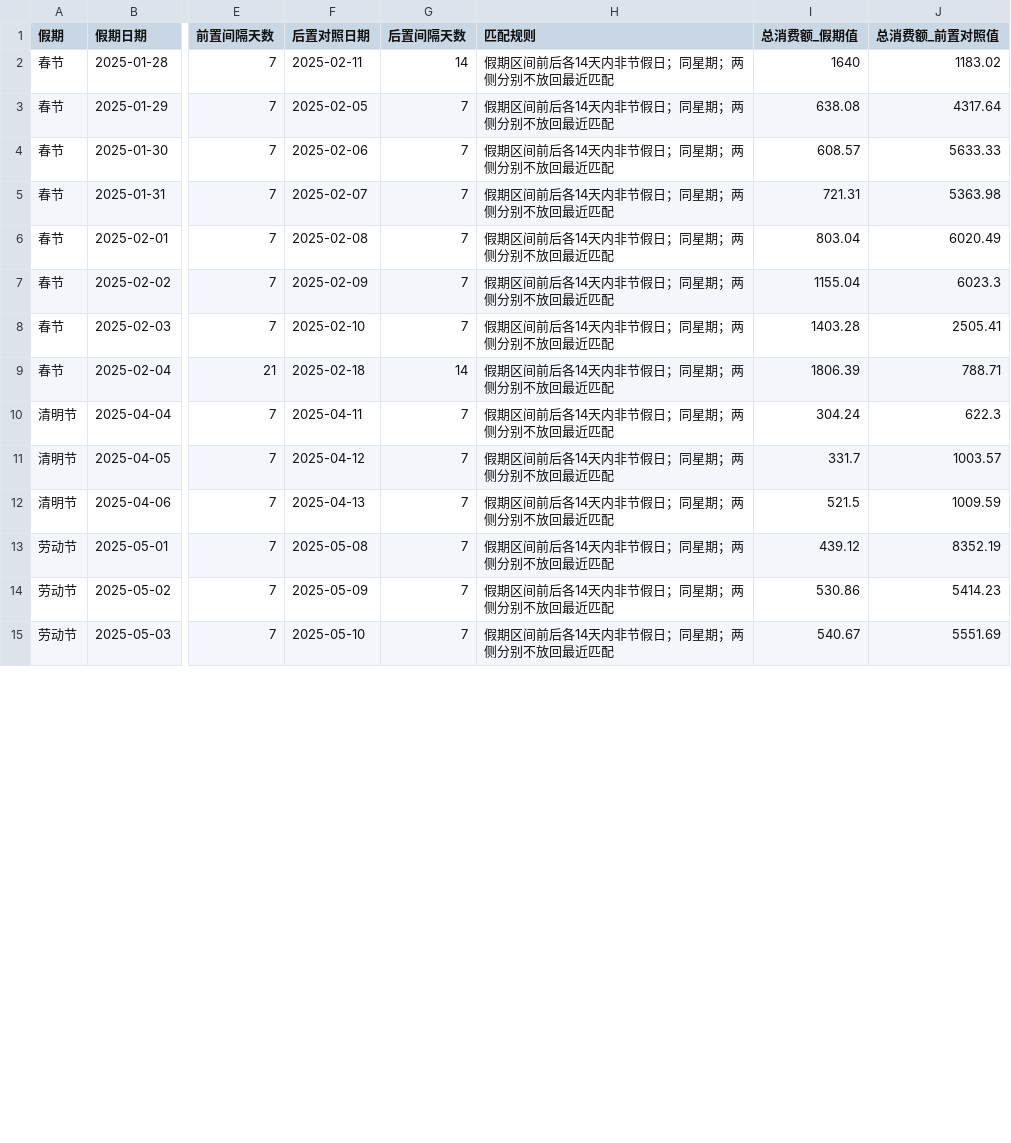
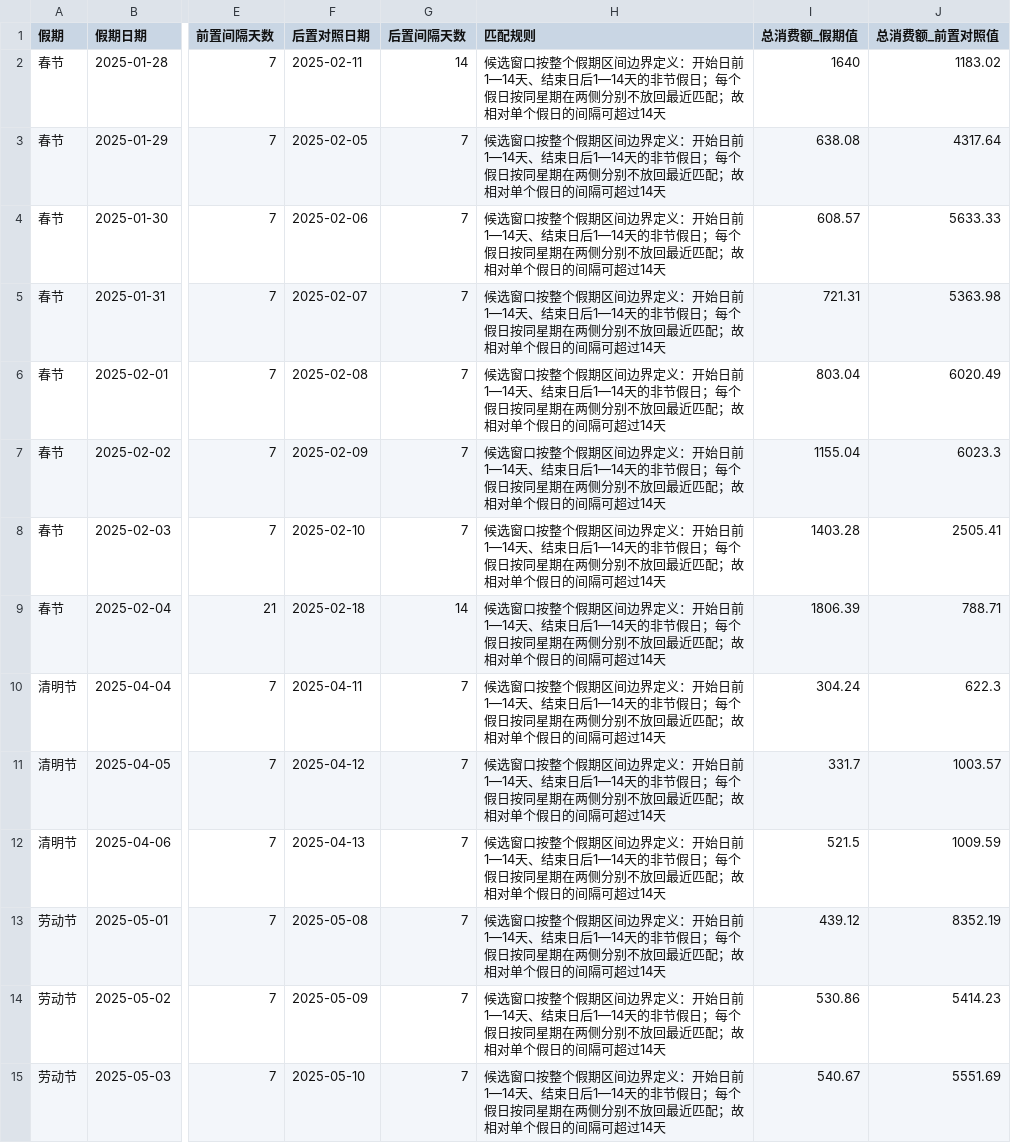
Before and after one commit to liuxiao3366/MCM2026-E, a CSV file: output/tables/q1_holiday_local_matches.csv, drawn as a sheet; only a part is shown, gaps mark what is left out; the diff covers the shown part only; the diff names each change by its address in the sheet, - before the commit and + after, or states it on an @@ line.

```diff
--- a/output/tables/q1_holiday_local_matches.csv
+++ b/output/tables/q1_holiday_local_matches.csv
-H2:H15 (匹配规则): 假期区间前后各14天内非节假日；同星期；两侧分别不放回最近匹配
+H2:H15 (匹配规则): 候选窗口按整个假期区间边界定义：开始日前1—14天、结束日后1—14天的非节假日；每个假日按同星期在两侧分别不放回最近匹配；故相对单个假日的间隔可超过14天
```
Also changed, not shown: 13 edited cells elsewhere in this file, 1 other file.
